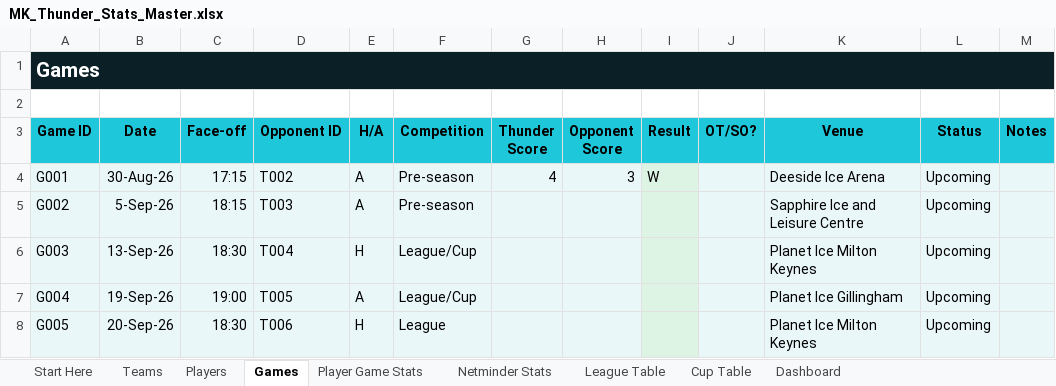
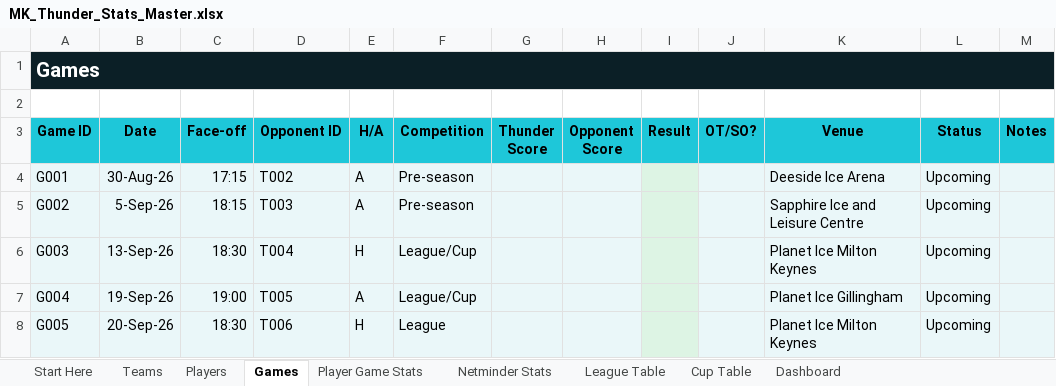
Before and after one commit to Howardmoon76/mk-thunder-stats-v2, an Excel workbook: MK_Thunder_Stats_Master.xlsx, sheet Games, drawn as a sheet; only a part is shown; values as stored, in another font and other column widths than the file's, no borders; the diff names each change by its address in the sheet, - before the commit and + after, or states it on an @@ line.

```diff
--- a/MK_Thunder_Stats_Master.xlsx (sheet Games)
+++ b/MK_Thunder_Stats_Master.xlsx (sheet Games)
-G4 (Thunder Score): 4
+G4 (Thunder Score): (empty)
-H4 (Opponent Score): 3
+H4 (Opponent Score): (empty)
-I4 (Result): W
+I4 (Result): (empty)
```
Also changed, not shown: sheet Players, sheet Dashboard.
